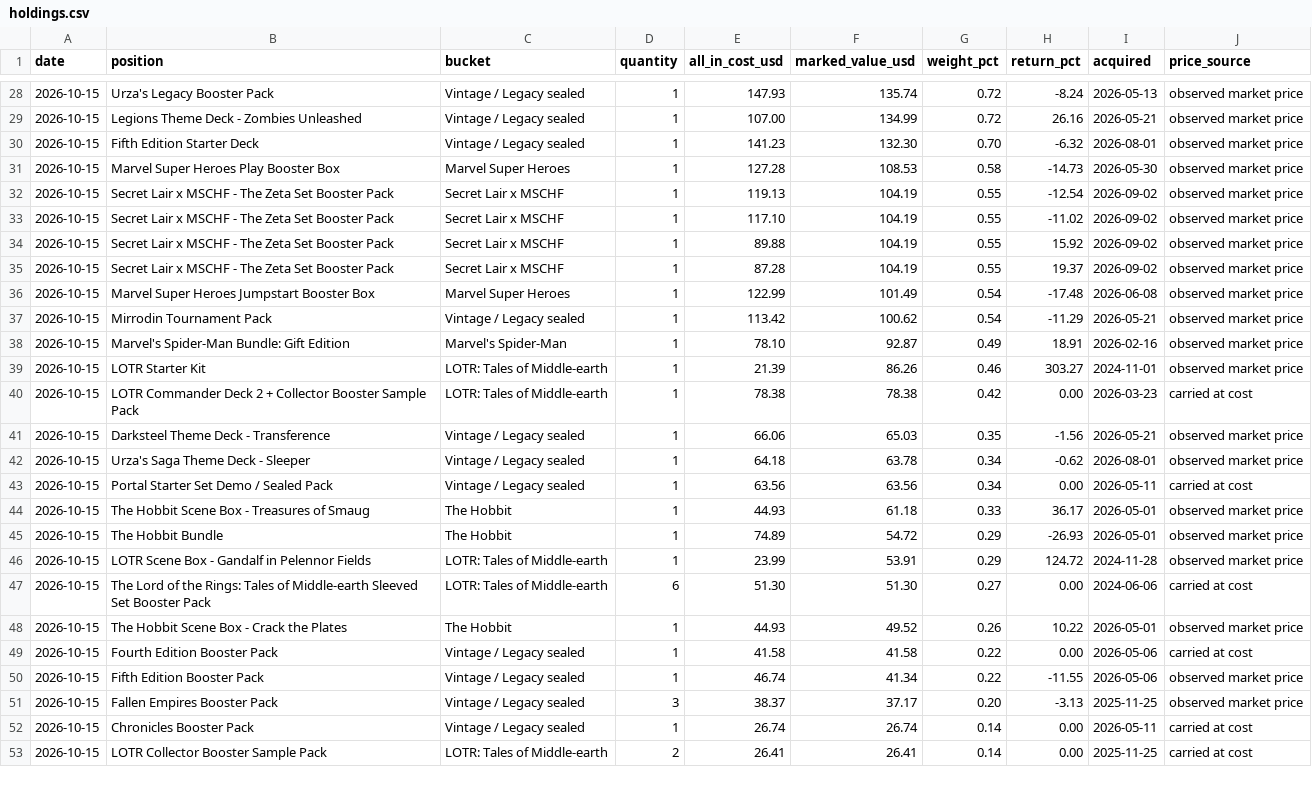
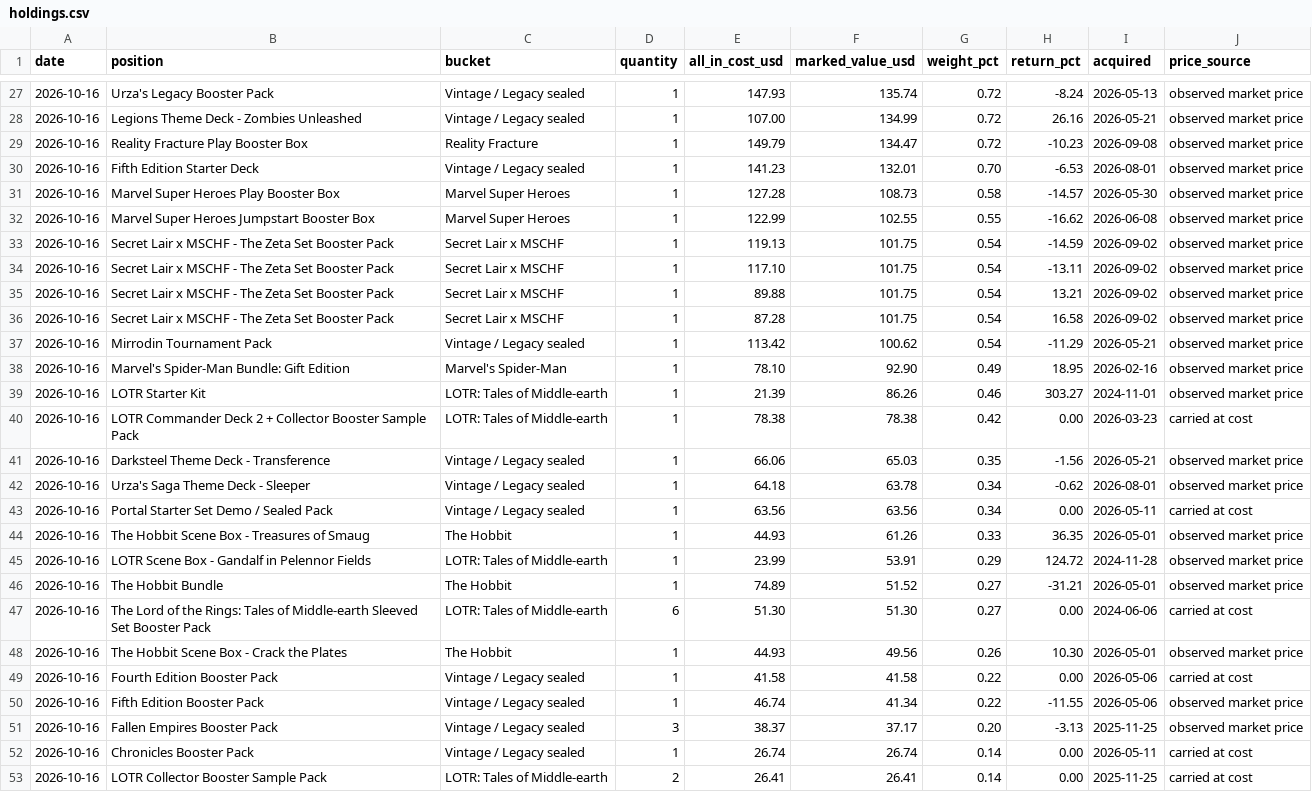
Before and after one commit to urzatower/capital, a CSV file: holdings.csv, drawn as a sheet; only a part is shown, gaps mark what is left out; removed rows and columns are numbered as before the commit, all else as after; the diff covers the shown part only; the diff names each change by its address in the sheet, - before the commit and + after, or states it on an @@ line.

```diff
--- a/holdings.csv
+++ b/holdings.csv
-A27:A28 (date): 2026-10-15
+A27:A28 (date): 2026-10-16
+row 29: 2026-10-16 | Reality Fracture Play Booster Box | Reality Fracture | 1 | 149.79 | 134.47 | 0.72 | -10.23 | 2026-09-08 | observed market price
-A30:A31 (date): 2026-10-15
+A30:A31 (date): 2026-10-16
-F30 (marked_value_usd): 132.30
+F30 (marked_value_usd): 132.01
-H30 (return_pct): -6.32
+H30 (return_pct): -6.53
-F31 (marked_value_usd): 108.53
+F31 (marked_value_usd): 108.73
-H31 (return_pct): -14.73
+H31 (return_pct): -14.57
+row 32: 2026-10-16 | Marvel Super Heroes Jumpstart Booster Box | Marvel Super Heroes | 1 | 122.99 | 102.55 | 0.55 | -16.62 | 2026-06-08 | observed market price
-A33:A36 (date): 2026-10-15
+A33:A36 (date): 2026-10-16
-F33:F36 (marked_value_usd): 104.19
+F33:F36 (marked_value_usd): 101.75
-G33:G36 (weight_pct): 0.55
+G33:G36 (weight_pct): 0.54
-H33 (return_pct): -12.54
+H33 (return_pct): -14.59
-H34 (return_pct): -11.02
+H34 (return_pct): -13.11
-H35 (return_pct): 15.92
+H35 (return_pct): 13.21
-H36 (return_pct): 19.37
+H36 (return_pct): 16.58
-row 36: 2026-10-15 | Marvel Super Heroes Jumpstart Booster Box | Marvel Super Heroes | 1 | 122.99 | 101.49 | 0.54 | -17.48 | 2026-06-08 | observed market price
-A37:A44 (date): 2026-10-15
+A37:A44 (date): 2026-10-16
-F38 (marked_value_usd): 92.87
+F38 (marked_value_usd): 92.90
-H38 (return_pct): 18.91
+H38 (return_pct): 18.95
-F44 (marked_value_usd): 61.18
+F44 (marked_value_usd): 61.26
-H44 (return_pct): 36.17
+H44 (return_pct): 36.35
-row 45: 2026-10-15 | The Hobbit Bundle | The Hobbit | 1 | 74.89 | 54.72 | 0.29 | -26.93 | 2026-05-01 | observed market price
-A45 (date): 2026-10-15
+A45 (date): 2026-10-16
+row 46: 2026-10-16 | The Hobbit Bundle | The Hobbit | 1 | 74.89 | 51.52 | 0.27 | -31.21 | 2026-05-01 | observed market price
-A47:A53 (date): 2026-10-15
+A47:A53 (date): 2026-10-16
-F48 (marked_value_usd): 49.52
+F48 (marked_value_usd): 49.56
-H48 (return_pct): 10.22
+H48 (return_pct): 10.30
```
Also changed, not shown: 1 removed row and 66 edited cells elsewhere in this file, 13 other files.
